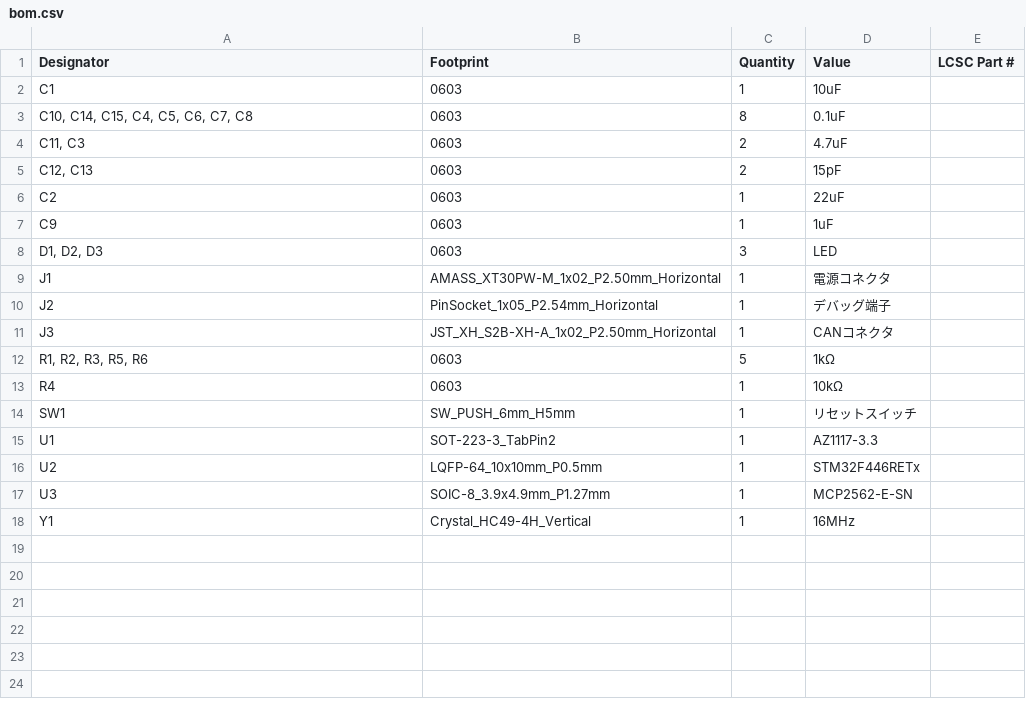
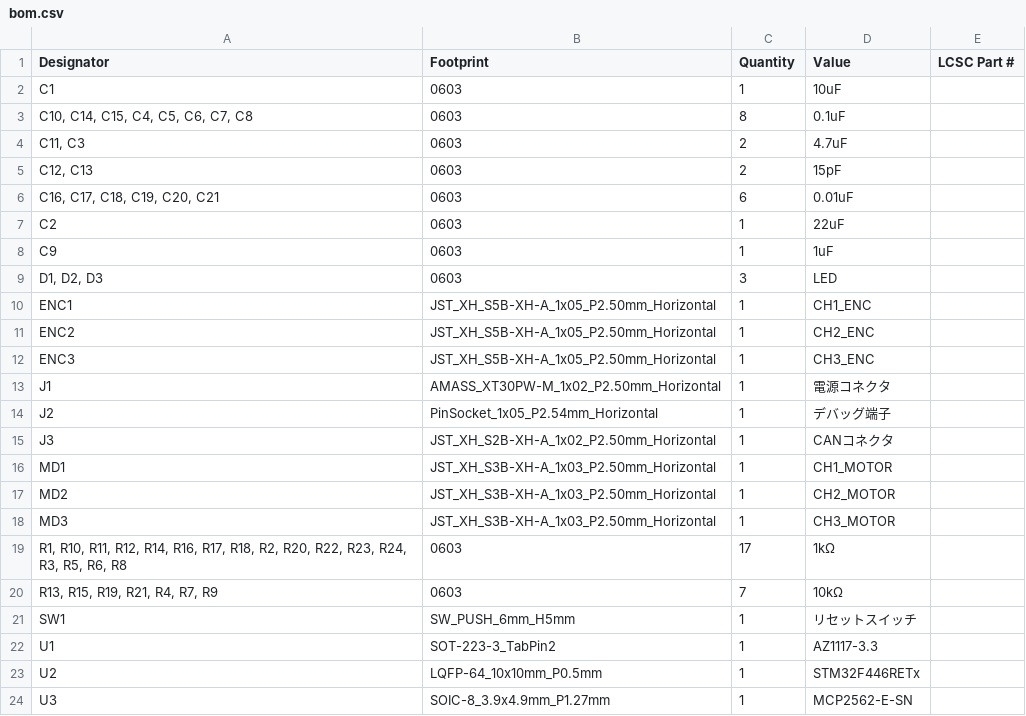
Before and after one commit to Netetra/kicad-projects, a CSV file: 3ch-motor-control/production/bom.csv, drawn as a sheet; only a part is shown; the shorter side is filled out with more unchanged rows.

```diff
--- a/3ch-motor-control/production/bom.csv
+++ b/3ch-motor-control/production/bom.csv
@@ -5,2 +5,3 @@ C1,0603,1,10uF,
 "C12, C13",0603,2,15pF,
+"C16, C17, C18, C19, C20, C21",0603,6,0.01uF,
 C2,0603,1,22uF,
@@ -8,2 +9,5 @@ C9,0603,1,1uF,
 "D1, D2, D3",0603,3,LED,
+ENC1,JST_XH_S5B-XH-A_1x05_P2.50mm_Horizontal,1,CH1_ENC,
+ENC2,JST_XH_S5B-XH-A_1x05_P2.50mm_Horizontal,1,CH2_ENC,
+ENC3,JST_XH_S5B-XH-A_1x05_P2.50mm_Horizontal,1,CH3_ENC,
 J1,AMASS_XT30PW-M_1x02_P2.50mm_Horizontal,1,電源コネクタ,
@@ -11,4 +15,7 @@ J2,PinSocket_1x05_P2.54mm_Horizontal,1,デバッグ端子,
 J3,JST_XH_S2B-XH-A_1x02_P2.50mm_Horizontal,1,CANコネクタ,
-"R1, R2, R3, R5, R6",0603,5,1kΩ,
-R4,0603,1,10kΩ,
+MD1,JST_XH_S3B-XH-A_1x03_P2.50mm_Horizontal,1,CH1_MOTOR,
+MD2,JST_XH_S3B-XH-A_1x03_P2.50mm_Horizontal,1,CH2_MOTOR,
+MD3,JST_XH_S3B-XH-A_1x03_P2.50mm_Horizontal,1,CH3_MOTOR,
+"R1, R10, R11, R12, R14, R16, R17, R18, R2, R20, R22, R23, R24, R3, R5, R6, R8",0603,17,1kΩ,
+"R13, R15, R19, R21, R4, R7, R9",0603,7,10kΩ,
 SW1,SW_PUSH_6mm_H5mm,1,リセットスイッチ,
```
Also changed, not shown: 3ch-motor-control/production/positions.csv, 24 other files.
